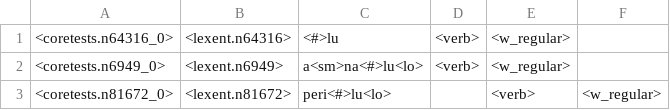
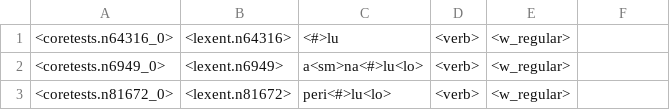
Before and after one commit to neelsmith/greeklang, a TSV file: morphology/sampledata/stems/coretestlexicon.tsv, drawn as a sheet.

Commit message:
Fix tabs

```diff
--- a/morphology/sampledata/stems/coretestlexicon.tsv
+++ b/morphology/sampledata/stems/coretestlexicon.tsv
@@ -2,2 +2,2 @@
 <coretests.n6949_0>	<lexent.n6949>	a<sm>na<#>lu<lo>	<verb>	<w_regular>
-<coretests.n81672_0>	<lexent.n81672>	peri<#>lu<lo>		<verb>	<w_regular>
+<coretests.n81672_0>	<lexent.n81672>	peri<#>lu<lo>	<verb>	<w_regular>
```
